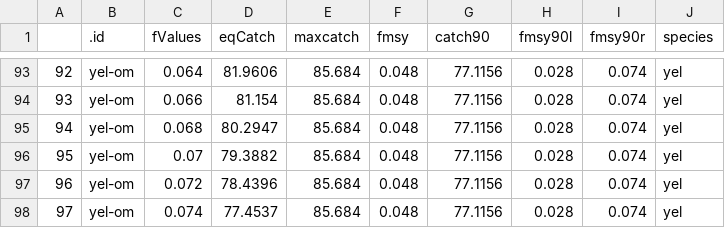
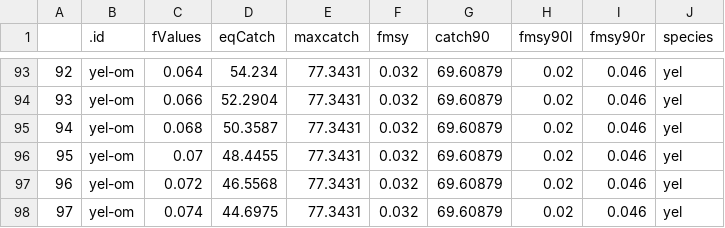
Before and after one commit to ss3sim/ss3models, a CSV file: fmsytable.full.csv, drawn as a sheet; only a part is shown, gaps mark what is left out; the diff covers the shown part only.

Commit message:
updated the cos model to add extra lines in the .dat files and updated the fmsy table as the mac model has been updated

```diff
--- a/fmsytable.full.csv
+++ b/fmsytable.full.csv
@@ -93,6 +93,6 @@
-"92","yel-om",0.064,81.9606,85.684,0.048,77.1156,0.028,0.074,"yel"
-"93","yel-om",0.066,81.154,85.684,0.048,77.1156,0.028,0.074,"yel"
-"94","yel-om",0.068,80.2947,85.684,0.048,77.1156,0.028,0.074,"yel"
-"95","yel-om",0.07,79.3882,85.684,0.048,77.1156,0.028,0.074,"yel"
-"96","yel-om",0.072,78.4396,85.684,0.048,77.1156,0.028,0.074,"yel"
-"97","yel-om",0.074,77.4537,85.684,0.048,77.1156,0.028,0.074,"yel"
+"92","yel-om",0.064,54.234,77.3431,0.032,69.60879,0.02,0.046,"yel"
+"93","yel-om",0.066,52.2904,77.3431,0.032,69.60879,0.02,0.046,"yel"
+"94","yel-om",0.068,50.3587,77.3431,0.032,69.60879,0.02,0.046,"yel"
+"95","yel-om",0.07,48.4455,77.3431,0.032,69.60879,0.02,0.046,"yel"
+"96","yel-om",0.072,46.5568,77.3431,0.032,69.60879,0.02,0.046,"yel"
+"97","yel-om",0.074,44.6975,77.3431,0.032,69.60879,0.02,0.046,"yel"
```
Also changed, not shown: 162 edited cells elsewhere in this file, 2 other files.
